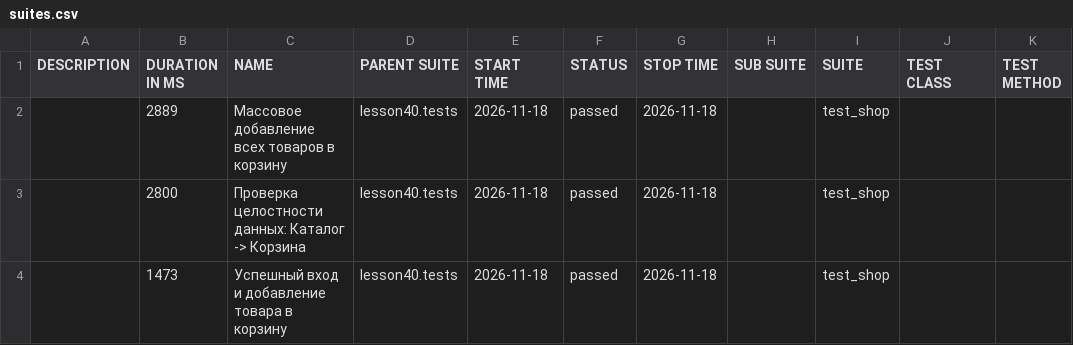
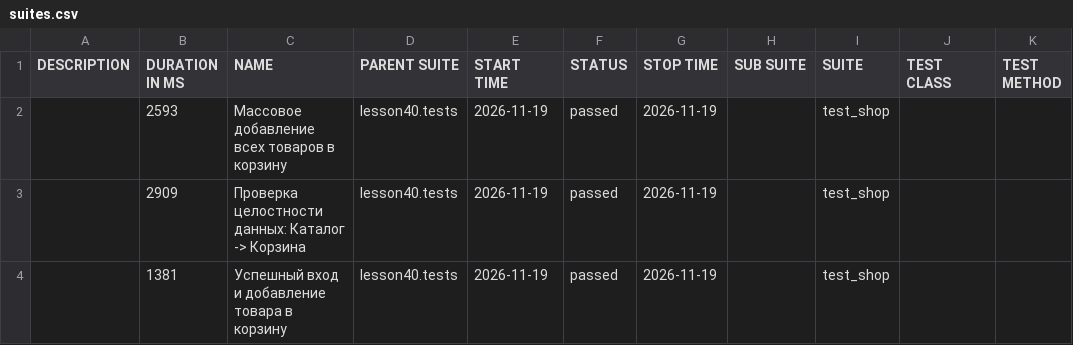
Before and after one commit to marinadieulina-droid/automation, a CSV file: data/suites.csv, drawn as a sheet.

```diff
--- a/data/suites.csv
+++ b/data/suites.csv
@@ -1,4 +1,4 @@
 "DESCRIPTION","DURATION IN MS","NAME","PARENT SUITE","START TIME","STATUS","STOP TIME","SUB SUITE","SUITE","TEST CLASS","TEST METHOD"
-"","2889","Массовое добавление всех товаров в корзину","lesson40.tests","2026-11-18","passed","2026-11-18","","test_shop","",""
-"","2800","Проверка целостности данных: Каталог -> Корзина","lesson40.tests","2026-11-18","passed","2026-11-18","","test_shop","",""
-"","1473","Успешный вход и добавление товара в корзину","lesson40.tests","2026-11-18","passed","2026-11-18","","test_shop","",""
+"","2593","Массовое добавление всех товаров в корзину","lesson40.tests","2026-11-19","passed","2026-11-19","","test_shop","",""
+"","2909","Проверка целостности данных: Каталог -> Корзина","lesson40.tests","2026-11-19","passed","2026-11-19","","test_shop","",""
+"","1381","Успешный вход и добавление товара в корзину","lesson40.tests","2026-11-19","passed","2026-11-19","","test_shop","",""
```
Also changed, not shown: 23 other files.
